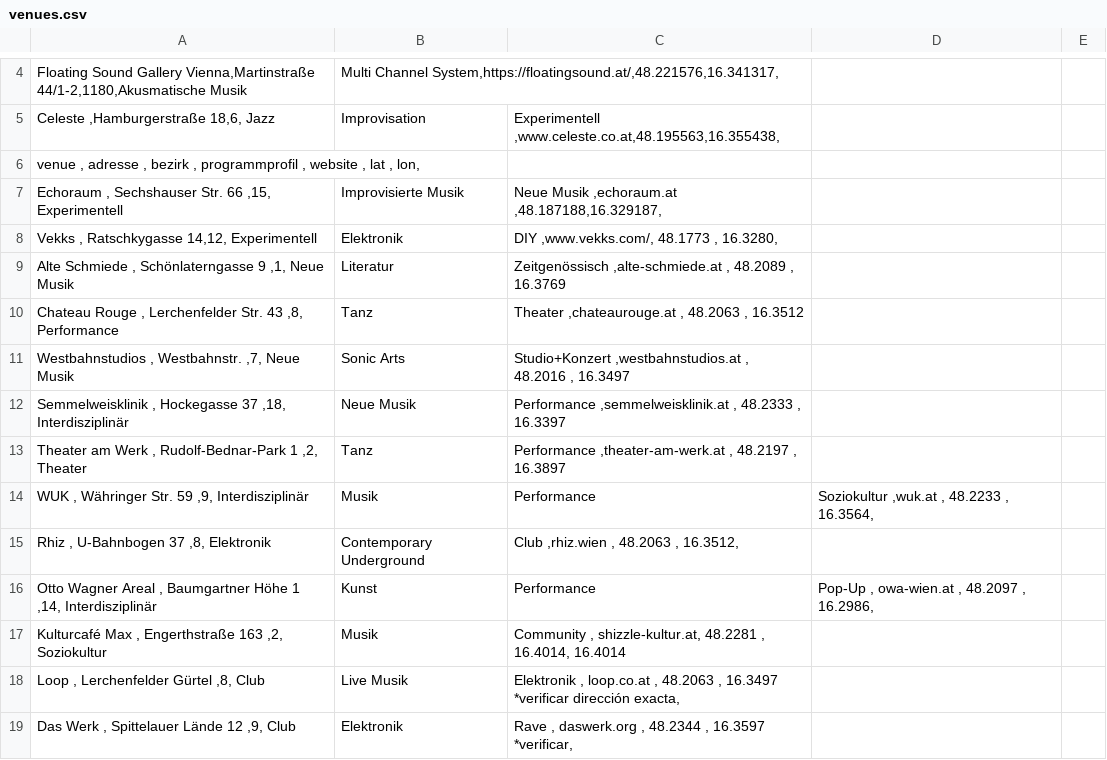
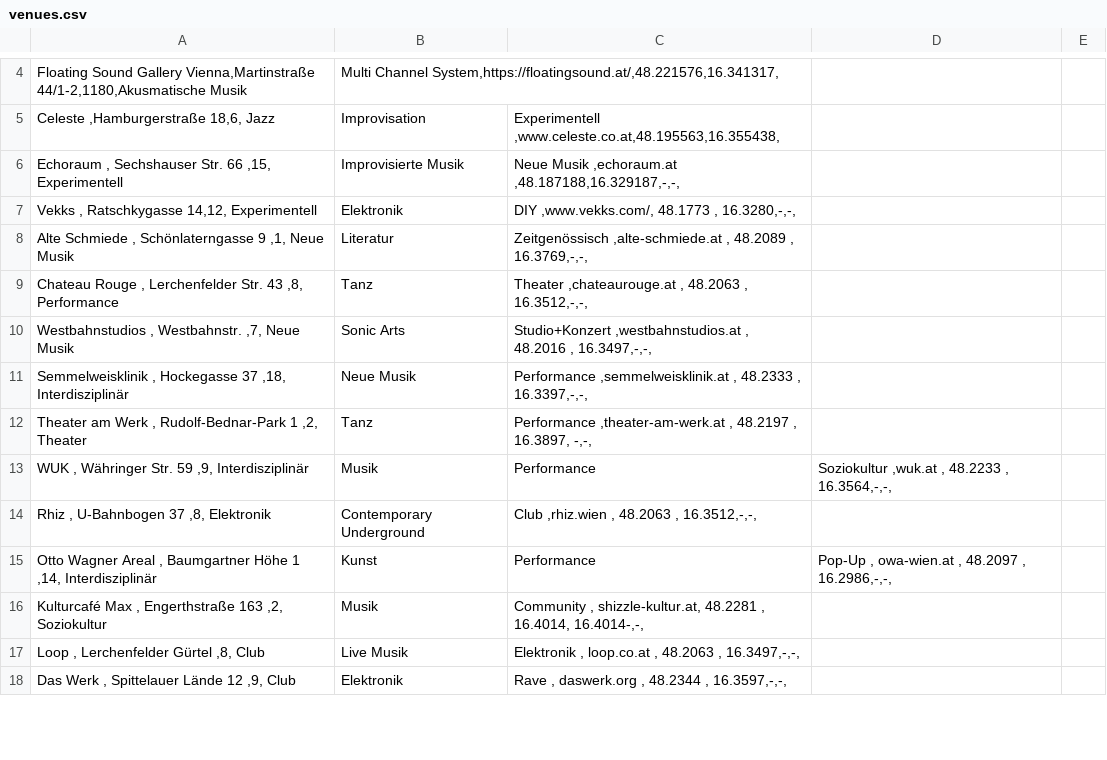
Before and after one commit to n7krk/musikoekosysteme-wien, a CSV file: venues.csv, drawn as a sheet; only a part is shown, gaps mark what is left out; the diff covers the shown part only.

Commit message:
fix venues.csv

```diff
--- a/venues.csv
+++ b/venues.csv
@@ -5,15 +5,14 @@ Floating Sound Gallery Vienna,Martinstraße 44/1-2,1180,Akusmatische Musik | Mul
 Celeste  ,Hamburgerstraße 18,6, Jazz | Improvisation | Experimentell ,www.celeste.co.at,48.195563,16.355438,
-venue , adresse , bezirk , programmprofil , website , lat , lon,
-Echoraum , Sechshauser Str. 66 ,15, Experimentell | Improvisierte Musik | Neue Musik ,echoraum.at ,48.187188,16.329187,
-Vekks , Ratschkygasse 14,12, Experimentell | Elektronik | DIY ,www.vekks.com/, 48.1773 , 16.3280,
-Alte Schmiede , Schönlaterngasse 9 ,1, Neue Musik | Literatur | Zeitgenössisch ,alte-schmiede.at , 48.2089 , 16.3769
-Chateau Rouge , Lerchenfelder Str. 43 ,8, Performance | Tanz | Theater ,chateaurouge.at , 48.2063 , 16.3512
-Westbahnstudios , Westbahnstr. ,7, Neue Musik | Sonic Arts | Studio+Konzert ,westbahnstudios.at , 48.2016 , 16.3497
-Semmelweisklinik , Hockegasse 37 ,18, Interdisziplinär | Neue Musik | Performance ,semmelweisklinik.at , 48.2333 , 16.3397
-Theater am Werk , Rudolf-Bednar-Park 1 ,2, Theater | Tanz | Performance ,theater-am-werk.at , 48.2197 , 16.3897
-WUK , Währinger Str. 59 ,9, Interdisziplinär | Musik | Performance | Soziokultur ,wuk.at , 48.2233 , 16.3564,
-Rhiz , U-Bahnbogen 37 ,8, Elektronik | Contemporary Underground | Club ,rhiz.wien , 48.2063 , 16.3512,
-Otto Wagner Areal , Baumgartner Höhe 1 ,14, Interdisziplinär | Kunst | Performance | Pop-Up , owa-wien.at , 48.2097 , 16.2986,
-Kulturcafé Max , Engerthstraße 163 ,2, Soziokultur | Musik | Community , shizzle-kultur.at, 48.2281 , 16.4014, 16.4014
-Loop , Lerchenfelder Gürtel ,8, Club | Live Musik | Elektronik , loop.co.at , 48.2063 , 16.3497 *verificar dirección exacta,
-Das Werk , Spittelauer Lände 12 ,9, Club | Elektronik | Rave , daswerk.org , 48.2344 , 16.3597 *verificar,
+Echoraum , Sechshauser Str. 66 ,15, Experimentell | Improvisierte Musik | Neue Musik ,echoraum.at ,48.187188,16.329187,-,-,
+Vekks , Ratschkygasse 14,12, Experimentell | Elektronik | DIY ,www.vekks.com/, 48.1773 , 16.3280,-,-,
+Alte Schmiede , Schönlaterngasse 9 ,1, Neue Musik | Literatur | Zeitgenössisch ,alte-schmiede.at , 48.2089 , 16.3769,-,-,
+Chateau Rouge , Lerchenfelder Str. 43 ,8, Performance | Tanz | Theater ,chateaurouge.at , 48.2063 , 16.3512,-,-,
+Westbahnstudios , Westbahnstr. ,7, Neue Musik | Sonic Arts | Studio+Konzert ,westbahnstudios.at , 48.2016 , 16.3497,-,-,
+Semmelweisklinik , Hockegasse 37 ,18, Interdisziplinär | Neue Musik | Performance ,semmelweisklinik.at , 48.2333 , 16.3397,-,-,
+Theater am Werk , Rudolf-Bednar-Park 1 ,2, Theater | Tanz | Performance ,theater-am-werk.at , 48.2197 , 16.3897, -,-,
+WUK , Währinger Str. 59 ,9, Interdisziplinär | Musik | Performance | Soziokultur ,wuk.at , 48.2233 , 16.3564,-,-,
+Rhiz , U-Bahnbogen 37 ,8, Elektronik | Contemporary Underground | Club ,rhiz.wien , 48.2063 , 16.3512,-,-,
+Otto Wagner Areal , Baumgartner Höhe 1 ,14, Interdisziplinär | Kunst | Performance | Pop-Up , owa-wien.at , 48.2097 , 16.2986,-,-,
+Kulturcafé Max , Engerthstraße 163 ,2, Soziokultur | Musik | Community , shizzle-kultur.at, 48.2281 , 16.4014, 16.4014-,-,
+Loop , Lerchenfelder Gürtel ,8, Club | Live Musik | Elektronik , loop.co.at , 48.2063 , 16.3497,-,-,
+Das Werk , Spittelauer Lände 12 ,9, Club | Elektronik | Rave , daswerk.org , 48.2344 , 16.3597,-,-,
```
Also changed, not shown: 11 edited cells elsewhere in this file.
